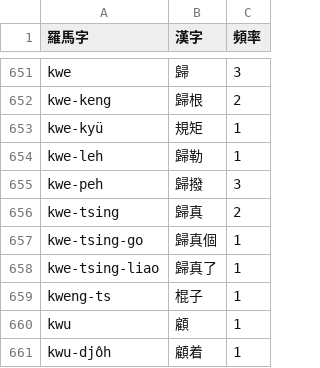
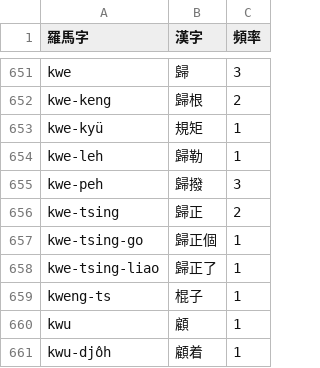
Before and after one commit to shinzoqchiuq/books-in-wu-romanization, a TSV file: di-li-shü-kyün-s-1852/地理書-卷四-詞.tsv, drawn as a sheet; only a part is shown, gaps mark what is left out.

Commit message:
di-li-shü-kyün-s: 歸真->歸正
讚美詩 (1860) 多次出現「棄邪歸正」一詞，「正」與「邪」相對。故《地理書》中也應轉寫爲「歸正」。

```diff
--- a/di-li-shü-kyün-s-1852/地理書-卷四-詞.tsv
+++ b/di-li-shü-kyün-s-1852/地理書-卷四-詞.tsv
@@ -655,5 +655,5 @@ kwe-leh	歸勒	1
 kwe-peh	歸撥	3
-kwe-tsing	歸真	2
-kwe-tsing-go	歸真個	1
-kwe-tsing-liao	歸真了	1
+kwe-tsing	歸正	2
+kwe-tsing-go	歸正個	1
+kwe-tsing-liao	歸正了	1
 kweng-ts	棍子	1
```
Also changed, not shown: 2 other files.
